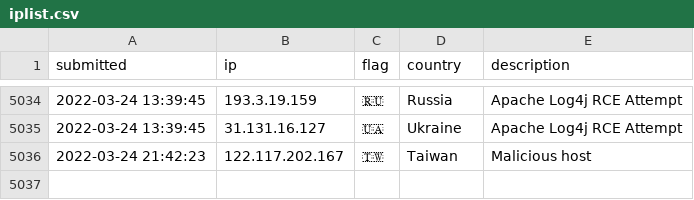
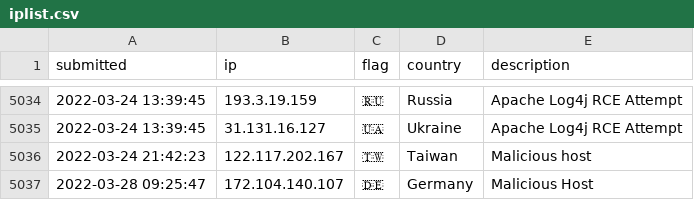
Before and after one commit to tesla-consulting/ioc-list, a CSV file: iplist.csv, drawn as a sheet; only a part is shown, gaps mark what is left out; the diff names each change by its address in the sheet, - before the commit and + after, or states it on an @@ line.

Commit message:
New IoC pushed.

```diff
--- a/iplist.csv
+++ b/iplist.csv
+row 5037: 2022-03-28 09:25:47 | 172.104.140.107 | 🇩🇪 | Germany | Malicious Host
```
